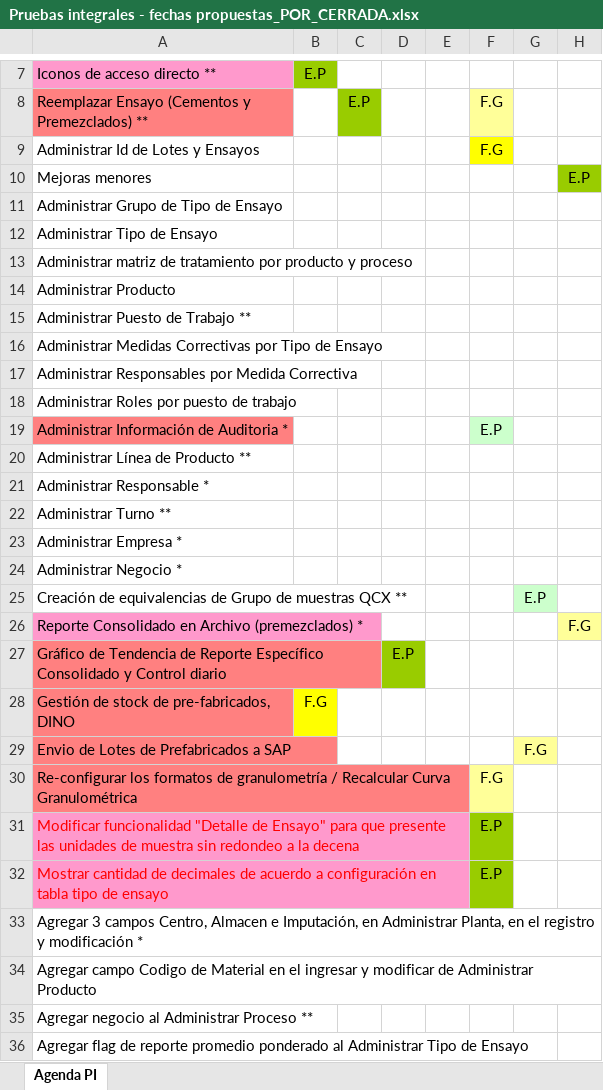
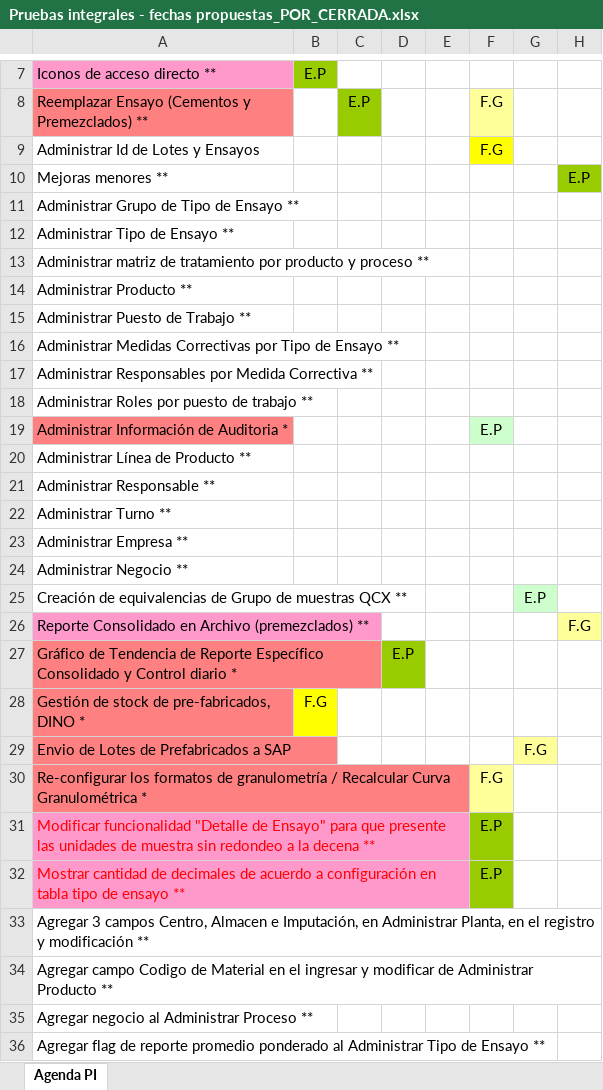
Before and after one commit to byt3m4n/sac3, an Excel workbook: FASE 2/PRUEBAS/Pruebas integrales - fechas propuestas_POR_CERRADA.xlsx, sheet Agenda PI, drawn as a sheet; only a part is shown, gaps mark what is left out; values as stored, in another font and other column widths than the file's, no borders; the diff names each change by its address in the sheet, - before the commit and + after, or states it on an @@ line.

```diff
--- a/FASE 2/PRUEBAS/Pruebas integrales - fechas propuestas_POR_CERRADA.xlsx (sheet Agenda PI)
+++ b/FASE 2/PRUEBAS/Pruebas integrales - fechas propuestas_POR_CERRADA.xlsx (sheet Agenda PI)
-A10: Mejoras menores
+A10: Mejoras menores **
-A11: Administrar Grupo de Tipo de Ensayo
+A11: Administrar Grupo de Tipo de Ensayo **
-A12: Administrar Tipo de Ensayo
+A12: Administrar Tipo de Ensayo **
-A13: …y proceso
+A13: …y proceso **
-A14: Administrar Producto
+A14: Administrar Producto **
-A16: …de Ensayo
+A16: …de Ensayo **
-A17: …Medida Correctiva
+A17: …Medida Correctiva **
-A18: Administrar Roles por puesto de trabajo
+A18: Administrar Roles por puesto de trabajo **
-A21: Administrar Responsable *
+A21: Administrar Responsable **
-A23: Administrar Empresa *
+A23: Administrar Empresa **
-A24: Administrar Negocio *
+A24: Administrar Negocio **
-A26: …Archivo (premezclados) *
+A26: …Archivo (premezclados) **
-A27: …Control diario
+A27: …Control diario *
-A28: Gestión de stock de pre-fabricados, DINO
+A28: Gestión de stock de pre-fabricados, DINO *
-A30: …Curva Granulométrica
+A30: …Curva Granulométrica *
-A31: …la decena
+A31: …la decena **
-A32: …de ensayo
+A32: …de ensayo **
-A33: …y modificación *
+A33: …y modificación **
-A34: …Administrar Producto
+A34: …Administrar Producto **
-A36: …de Ensayo
+A36: …de Ensayo **
```
